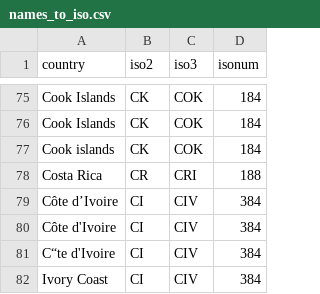
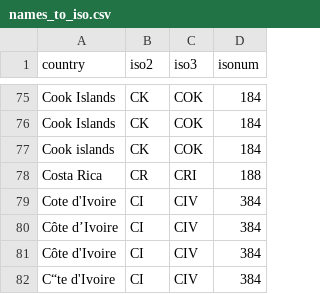
Before and after one commit to adrivsh/hh_emi_ineq, a CSV file: names_to_iso.csv, drawn as a sheet; only a part is shown, gaps mark what is left out; the shorter side is filled out with more unchanged rows.

```diff
--- a/names_to_iso.csv
+++ b/names_to_iso.csv
@@ -78,2 +78,3 @@ Cook islands,CK,COK,184
 Costa Rica,CR,CRI,188
+Cote d'Ivoire,CI,CIV,384
 Côte d’Ivoire,CI,CIV,384
```
Also changed, not shown: LICs_projeted.csv, 8 other files.
